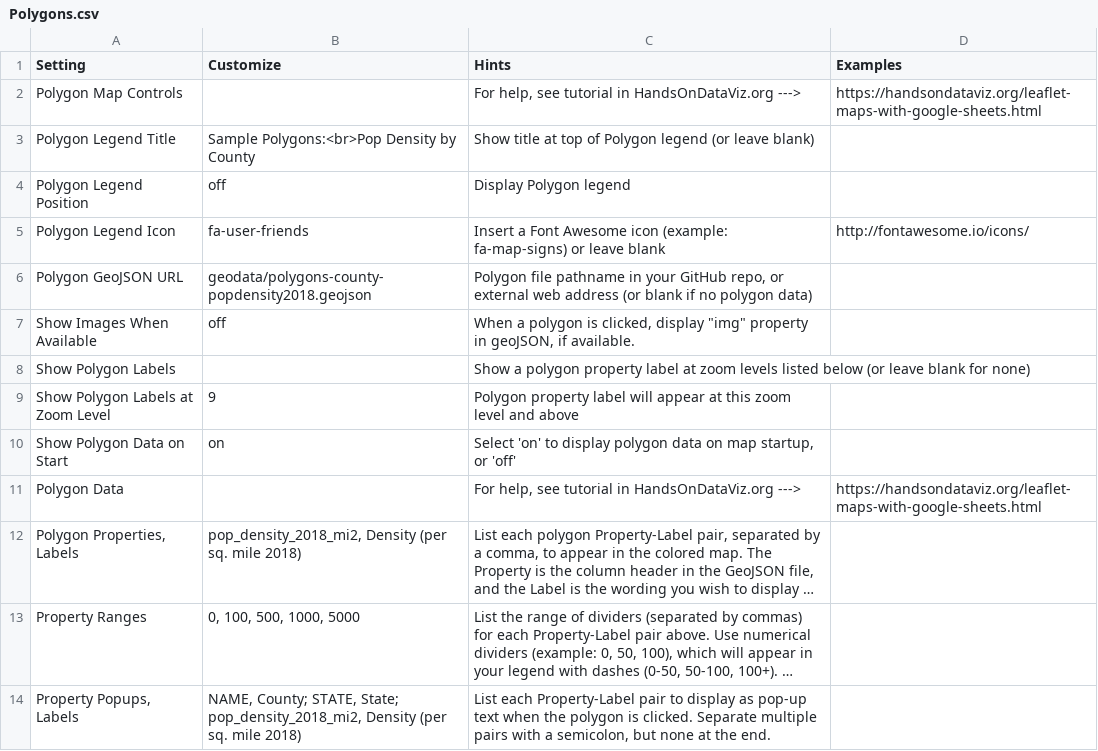
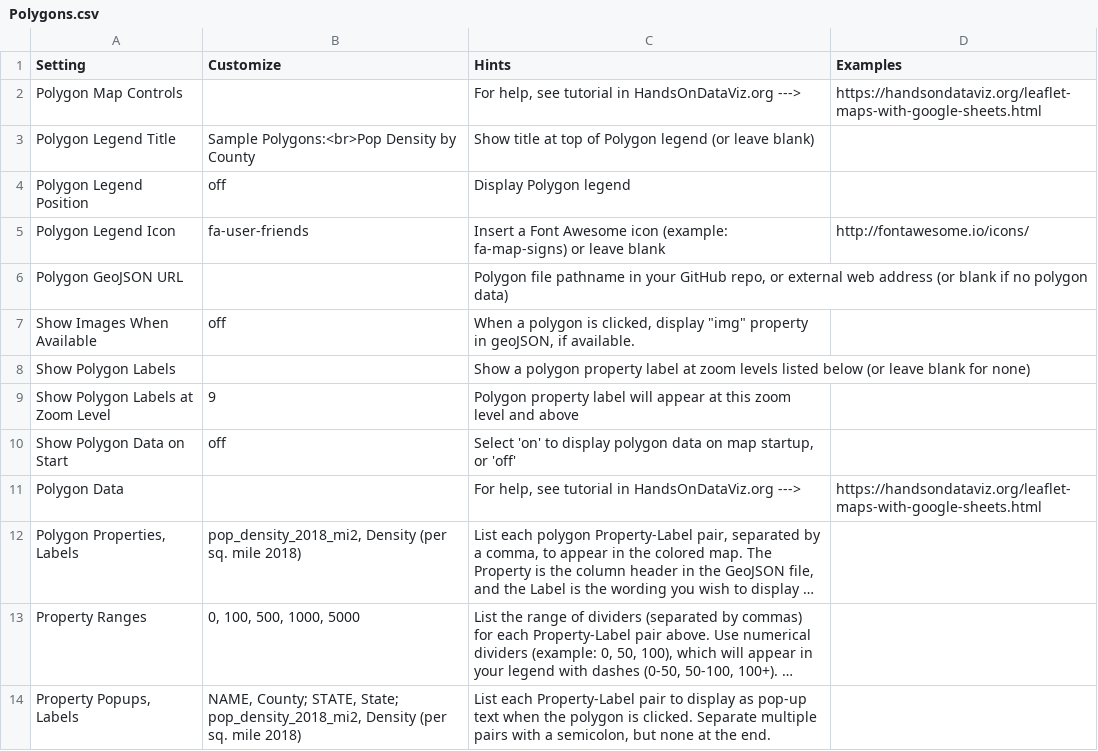
Before and after one commit to telerama/-leaflet-maps-with-google-sheets, a CSV file: csv/Polygons.csv, drawn as a sheet; only a part is shown; long unchanged cells end in ….

Commit message:
Add files via upload

```diff
--- a/csv/Polygons.csv
+++ b/csv/Polygons.csv
@@ -5,3 +5,3 @@ Polygon Legend Position,off,Display Polygon legend,
 Polygon Legend Icon,fa-user-friends,Insert a Font Awesome icon (example: fa-map-signs) or leave blank,http://fontawesome.io/icons/
-Polygon GeoJSON URL,geodata/polygons-county-popdensity2018.geojson,"Polygon file pathname in your GitHub repo, or external web address (or blank if no polygon data)",
+Polygon GeoJSON URL,,"Polygon file pathname in your GitHub repo, or external web address (or blank if no polygon data)",
 Show Images When Available,off,"When a polygon is clicked, display ""img"" property in geoJSON, if available.",
@@ -9,3 +9,3 @@ Show Polygon Labels,,Show a polygon property label at zoom levels listed below (
 Show Polygon Labels at Zoom Level,9,Polygon property label will appear at this zoom level and above,
-Show Polygon Data on Start,on,"Select 'on' to display polygon data on map startup, or 'off'",
+Show Polygon Data on Start,off,"Select 'on' to display polygon data on map startup, or 'off'",
 Polygon Data,,"For help, see tutorial in HandsOnDataViz.org      --->",https://handsondataviz.org/leaflet-maps-with-google-sheets.html
```
